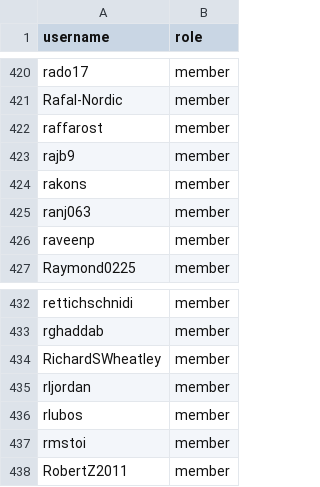
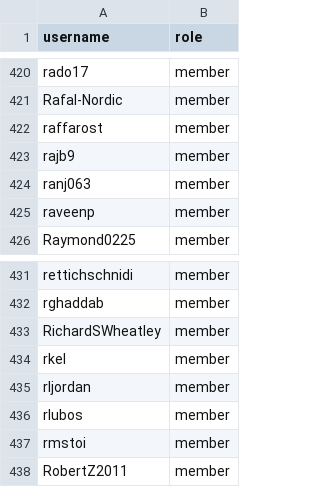
Before and after one commit to zephyrproject-rtos/infrastructure, a CSV file: terraform/github-zephyrproject-rtos/team/team-members/contributors.csv, drawn as a sheet; only a part is shown, gaps mark what is left out.

Commit message:
github: Update rakons to rkel
Add @rkel to the 'contributors' team removing @rakons account.
Currently @rakons account is used mainly for maintenance.

Signed-off-by: Radosław Koppel <r.koppel@k-el.com>

```diff
--- a/terraform/github-zephyrproject-rtos/team/team-members/contributors.csv
+++ b/terraform/github-zephyrproject-rtos/team/team-members/contributors.csv
@@ -423,3 +423,2 @@ raffarost,member
 rajb9,member
-rakons,member
 ranj063,member
@@ -434,2 +433,3 @@ rghaddab,member
 RichardSWheatley,member
+rkel,member
 rljordan,member
```
